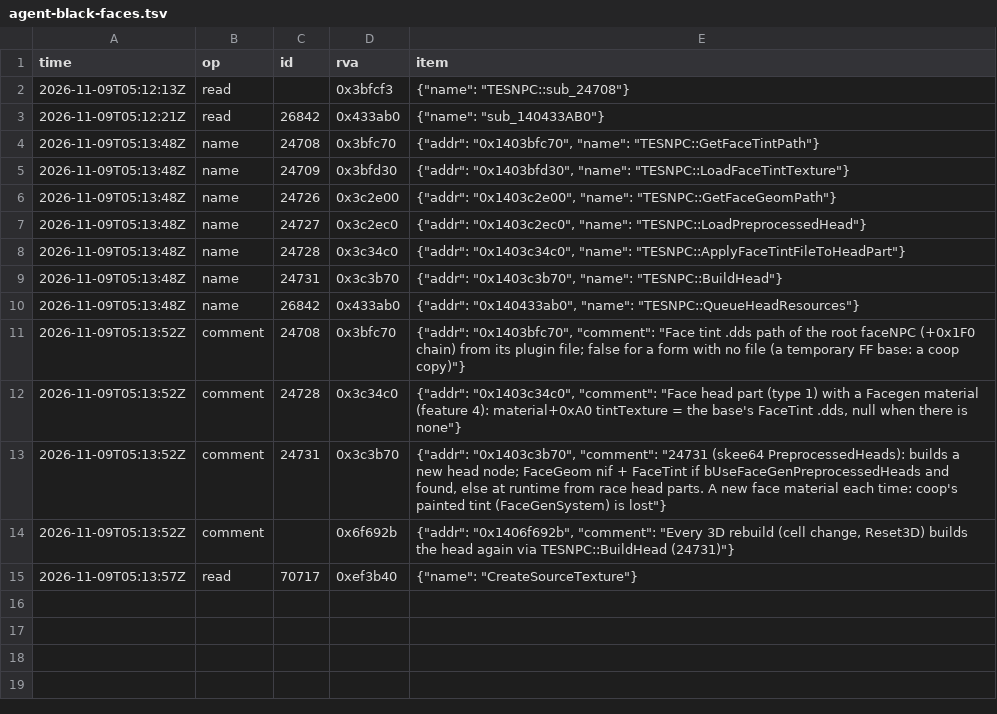
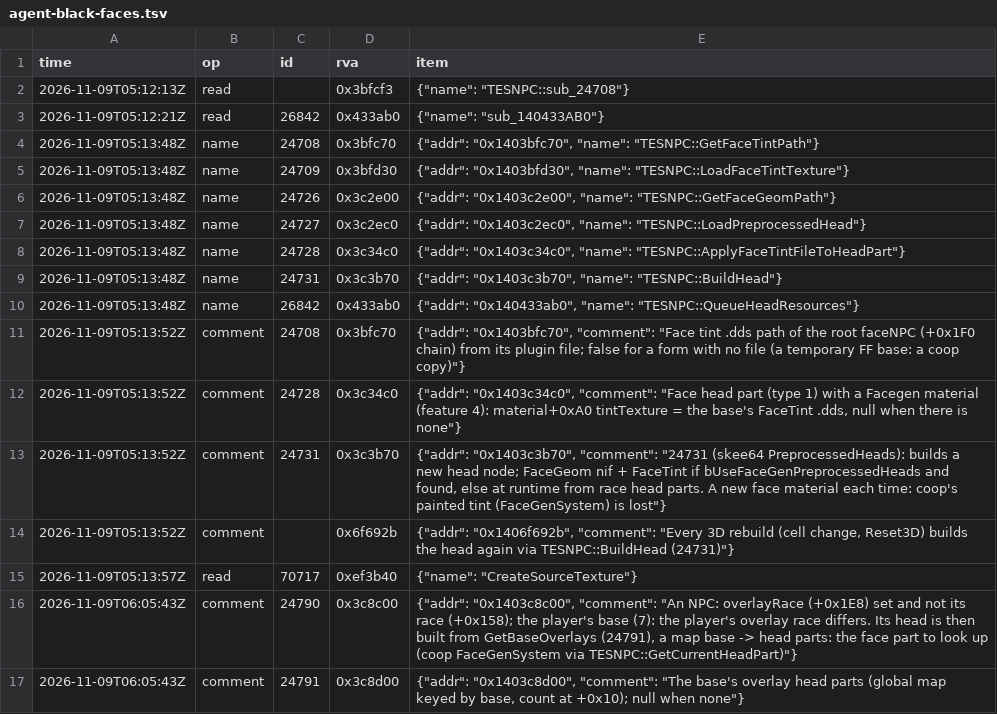
Before and after one commit to blockheads/SkyrimCoop, a TSV file: docs/re/journal/1.7.104/agent-black-faces.tsv, drawn as a sheet; the diff names each change by its address in the sheet, - before the commit and + after, or states it on an @@ line.

```diff
--- a/docs/re/journal/1.7.104/agent-black-faces.tsv
+++ b/docs/re/journal/1.7.104/agent-black-faces.tsv
+row 16: 2026-11-09T06:05:43Z | comment | 24790 | 0x3c8c00 | {"addr": "0x1403c8c00", "comment": "An NPC: overlayRace (+0x1E8) set and not its race (+0x158); the player's base (7): the player's overlay race differs. Its head is then built from GetBaseOverlays (24791), a map base -> head parts: the face part to look up (coop FaceGenSystem via TESNPC::GetCurrentHeadPart)"}
+row 17: 2026-11-09T06:05:43Z | comment | 24791 | 0x3c8d00 | {"addr": "0x1403c8d00", "comment": "The base's overlay head parts (global map keyed by base, count at +0x10); null when none"}
```
Also changed, not shown: 11 other files.
